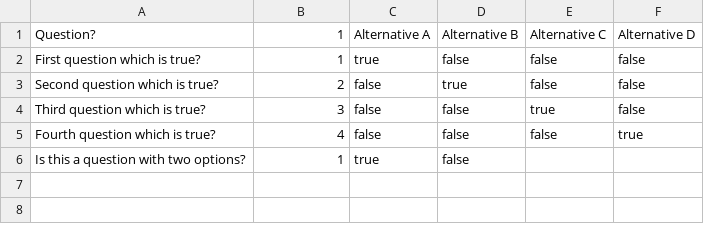
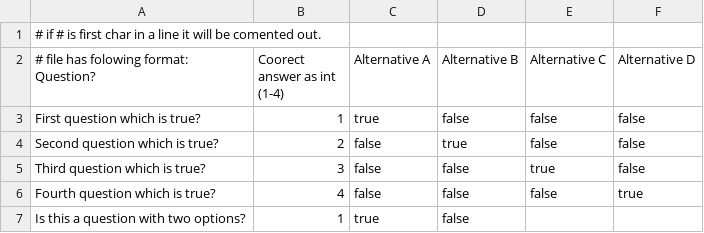
Before and after one commit to Bremmster/fictional-octo-robot, a CSV file: questionnaire/test.csv, drawn as a sheet.

Commit message:
app shows questions with wrong answer. brackets # comments out rows in .csv

```diff
--- a/questionnaire/test.csv
+++ b/questionnaire/test.csv
@@ -1,2 +1,3 @@
-Question?,1,Alternative A,Alternative B,Alternative C,Alternative D
+# if # is first char in a line it will be comented out.
+# file has folowing format: Question?,Coorect answer as int (1-4),Alternative A,Alternative B,Alternative C,Alternative D
 First question which is true?,1,true,false,false,false
```
Also changed, not shown: 3 other files.
